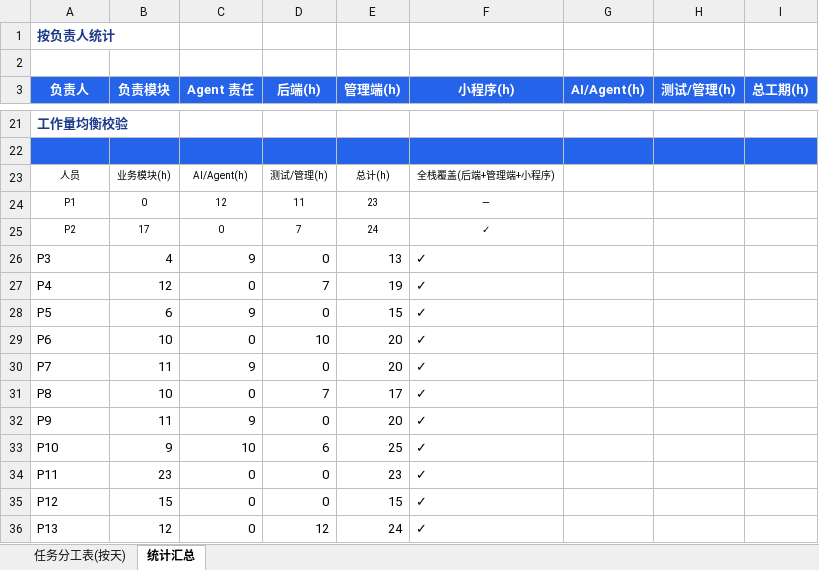
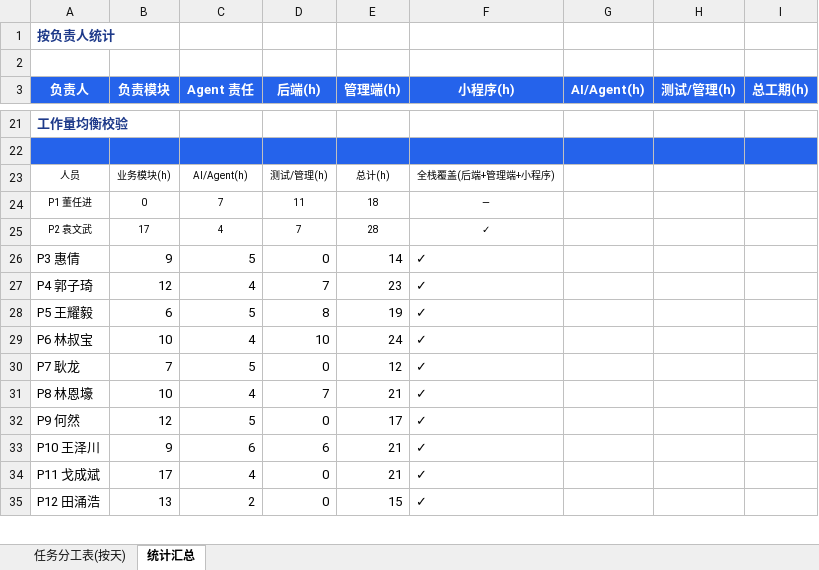
Before and after one commit to 2691240500guo-crypto/AI--, an Excel workbook: docs/03-项目分工计划表.xlsx, sheet 统计汇总, drawn as a sheet; only a part is shown, gaps mark what is left out; values as stored, in another font and other column widths than the file's, no borders; removed rows and columns are numbered as before the commit, all else as after; the diff covers the shown part only; the diff names each change by its address in the sheet, - before the commit and + after, or states it on an @@ line.

```diff
--- a/docs/03-项目分工计划表.xlsx (sheet 统计汇总)
+++ b/docs/03-项目分工计划表.xlsx (sheet 统计汇总)
-A24 (负责人): P1
+A24 (负责人): P1 董任进
-C24 (Agent 责任): 12
+C24 (Agent 责任): 7
-E24 (管理端(h)): 23
+E24 (管理端(h)): 18
-A25 (负责人): P2
+A25 (负责人): P2 袁文武
-C25 (Agent 责任): 0
+C25 (Agent 责任): 4
-E25 (管理端(h)): 24
+E25 (管理端(h)): 28
-row 26: P3 | 4 | 9 | 0 | 13 | ✓
+row 26: P3 惠倩 | 9 | 5 | 0 | 14 | ✓
-A27 (负责人): P4
+A27 (负责人): P4 郭子琦
-C27 (Agent 责任): 0
+C27 (Agent 责任): 4
-E27 (管理端(h)): 19
+E27 (管理端(h)): 23
-row 28: P5 | 6 | 9 | 0 | 15 | ✓
+row 28: P5 王耀毅 | 6 | 5 | 8 | 19 | ✓
-A29 (负责人): P6
+A29 (负责人): P6 林叔宝
-C29 (Agent 责任): 0
+C29 (Agent 责任): 4
-E29 (管理端(h)): 20
+E29 (管理端(h)): 24
-row 30: P7 | 11 | 9 | 0 | 20 | ✓
+row 30: P7 耿龙 | 7 | 5 | 0 | 12 | ✓
-A31 (负责人): P8
+A31 (负责人): P8 林恩壕
-C31 (Agent 责任): 0
+C31 (Agent 责任): 4
-E31 (管理端(h)): 17
+E31 (管理端(h)): 21
-row 32: P9 | 11 | 9 | 0 | 20 | ✓
+row 32: P9 何然 | 12 | 5 | 0 | 17 | ✓
-A33 (负责人): P10
+A33 (负责人): P10 王泽川
-C33 (Agent 责任): 10
+C33 (Agent 责任): 6
-E33 (管理端(h)): 25
+E33 (管理端(h)): 21
-row 34: P11 | 23 | 0 | 0 | 23 | ✓
+row 34: P11 戈成斌 | 17 | 4 | 0 | 21 | ✓
-A35 (负责人): P12
+A35 (负责人): P12 田涌浩
-B35 (负责模块): 15
+B35 (负责模块): 13
-C35 (Agent 责任): 0
+C35 (Agent 责任): 2
-row 36: P13 | 12 | 0 | 12 | 24 | ✓
```
Also changed, not shown: 10 added rows, 9 removed rows and 22 edited cells elsewhere in this sheet, sheet 任务分工表(按天).
